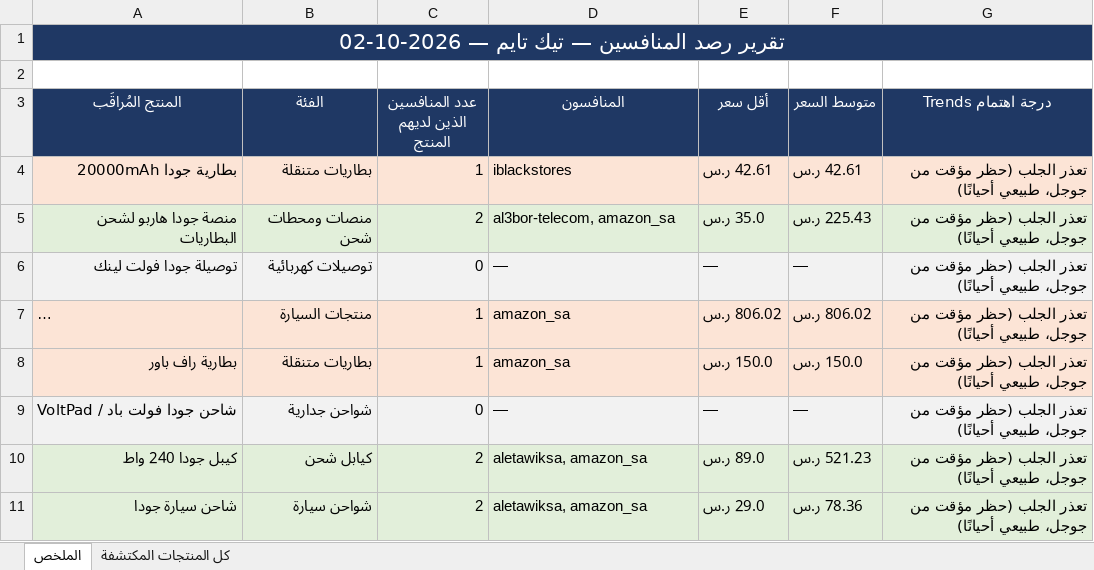
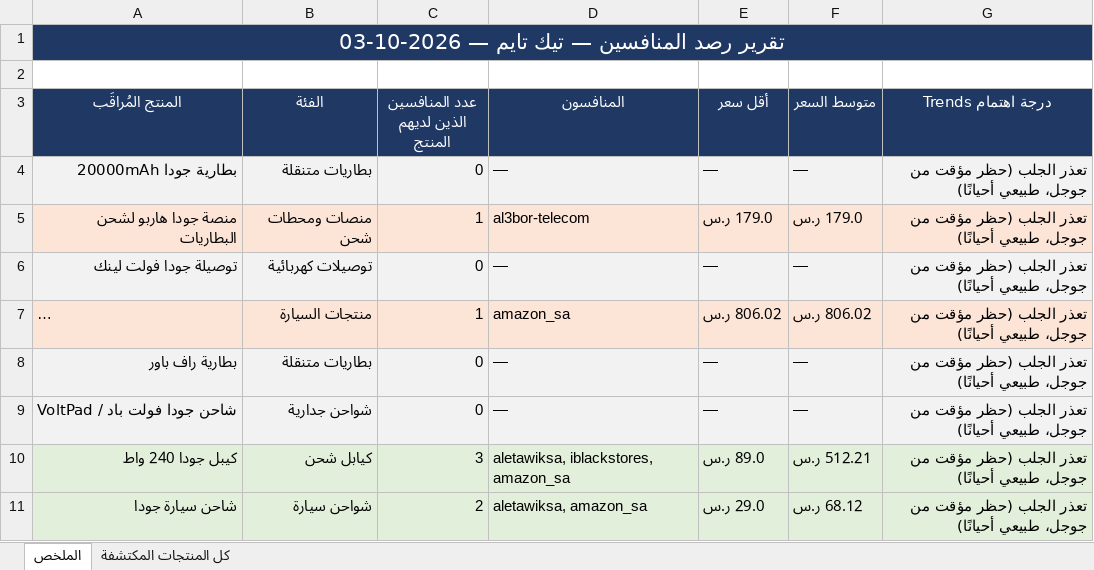
Before and after one commit to wael1997/techtime-market-data, an Excel workbook: data/تقرير_المنافسين.xlsx, sheet الملخص, drawn as a sheet; long unchanged cells end in …; values as stored, in another font and other column widths than the file's, no borders; the diff names each change by its address in the sheet, - before the commit and + after, or states it on an @@ line.

Commit message:
تحديث بيانات المنافسين — 2026-10-03

```diff
--- a/data/تقرير_المنافسين.xlsx (sheet الملخص)
+++ b/data/تقرير_المنافسين.xlsx (sheet الملخص)
-A1 (المنتج المُراقَب): تقرير رصد المنافسين — تيك تايم — 2026-10-02
+A1 (المنتج المُراقَب): تقرير رصد المنافسين — تيك تايم — 2026-10-03
-A4:G4 fill: #FCE4D6
+A4:G4 fill: #F2F2F2
-C4 (عدد المنافسين الذين لديهم المنتج): 1
+C4 (عدد المنافسين الذين لديهم المنتج): 0
-D4 (المنافسون): iblackstores
+D4 (المنافسون): —
-E4 (أقل سعر): 42.61 ر.س
+E4 (أقل سعر): —
-F4 (متوسط السعر): 42.61 ر.س
+F4 (متوسط السعر): —
-A5:G5 fill: #E2EFDA
+A5:G5 fill: #FCE4D6
-C5 (عدد المنافسين الذين لديهم المنتج): 2
+C5 (عدد المنافسين الذين لديهم المنتج): 1
-D5 (المنافسون): al3bor-telecom, amazon_sa
+D5 (المنافسون): al3bor-telecom
-E5 (أقل سعر): 35.0 ر.س
+E5 (أقل سعر): 179.0 ر.س
-F5 (متوسط السعر): 225.43 ر.س
+F5 (متوسط السعر): 179.0 ر.س
-A8:G8 fill: #FCE4D6
+A8:G8 fill: #F2F2F2
-C8 (عدد المنافسين الذين لديهم المنتج): 1
+C8 (عدد المنافسين الذين لديهم المنتج): 0
-D8 (المنافسون): amazon_sa
+D8 (المنافسون): —
-E8 (أقل سعر): 150.0 ر.س
+E8 (أقل سعر): —
-F8 (متوسط السعر): 150.0 ر.س
+F8 (متوسط السعر): —
-C10 (عدد المنافسين الذين لديهم المنتج): 2
+C10 (عدد المنافسين الذين لديهم المنتج): 3
-D10 (المنافسون): aletawiksa, amazon_sa
+D10 (المنافسون): aletawiksa, iblackstores, amazon_sa
-F10 (متوسط السعر): 521.23 ر.س
+F10 (متوسط السعر): 512.21 ر.س
-F11 (متوسط السعر): 78.36 ر.س
+F11 (متوسط السعر): 68.12 ر.س
```
Also changed, not shown: sheet كل المنتجات المكتشفة, 2 other files.
